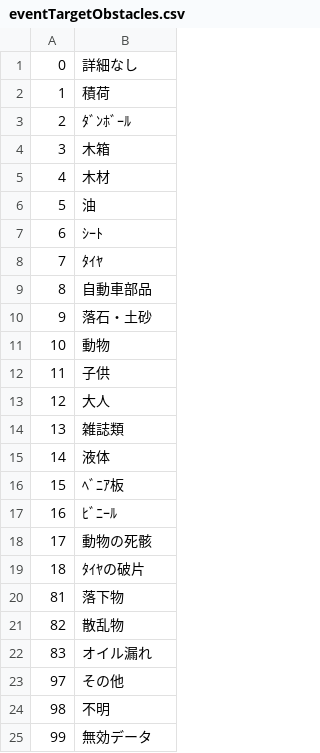
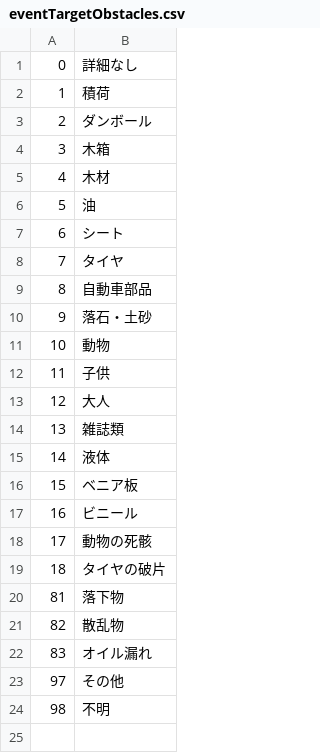
Before and after one commit to LGDIS/LGDIS, a CSV file: plugins/lgdis/files/custom_field_list_items/eventTargetObstacles.csv, drawn as a sheet.

Commit message:
fix custom field list items.

```diff
--- a/plugins/lgdis/files/custom_field_list_items/eventTargetObstacles.csv
+++ b/plugins/lgdis/files/custom_field_list_items/eventTargetObstacles.csv
@@ -2,3 +2,3 @@
 1,積荷
-2,ﾀﾞﾝﾎﾞｰﾙ
+2,ダンボール
 3,木箱
@@ -6,4 +6,4 @@
 5,油
-6,ｼｰﾄ
-7,ﾀｲﾔ
+6,シート
+7,タイヤ
 8,自動車部品
@@ -15,6 +15,6 @@
 14,液体
-15,ﾍﾞﾆｱ板
-16,ﾋﾞﾆｰﾙ
+15,ベニア板
+16,ビニール
 17,動物の死骸
-18,ﾀｲﾔの破片
+18,タイヤの破片
 81,落下物
@@ -24,2 +24 @@
 98,不明
-99,無効データ
```
Also changed, not shown: 2 other files.
